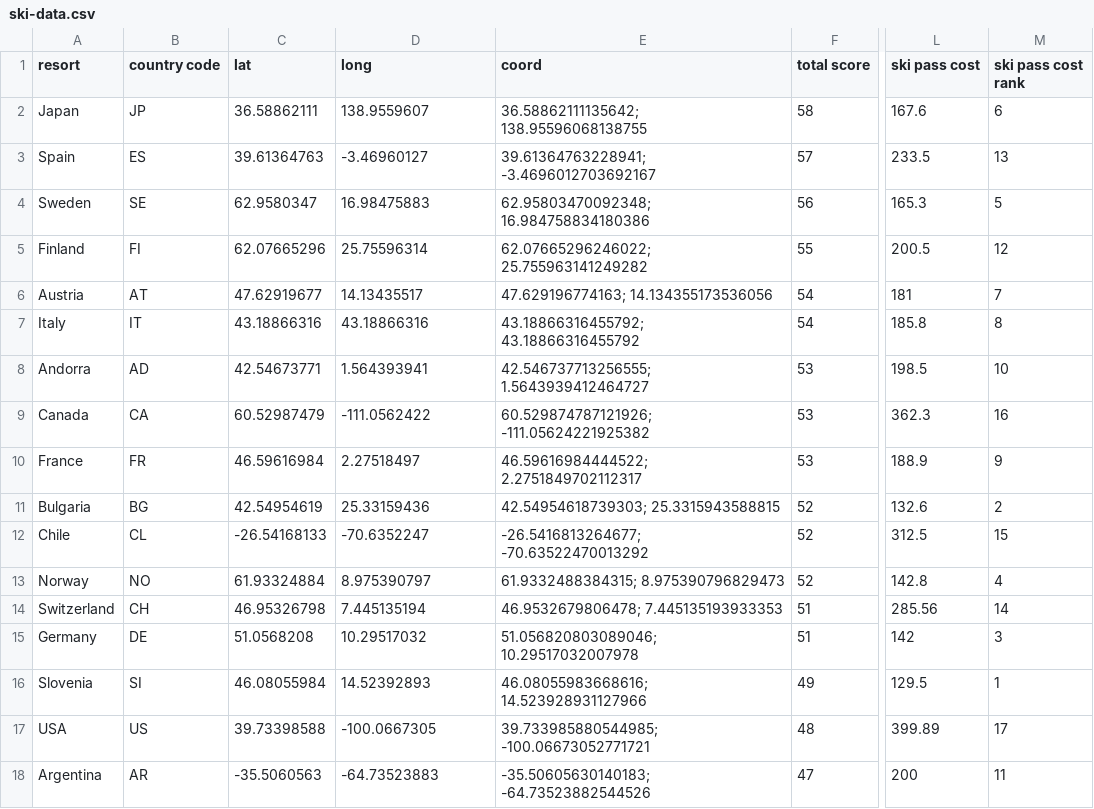
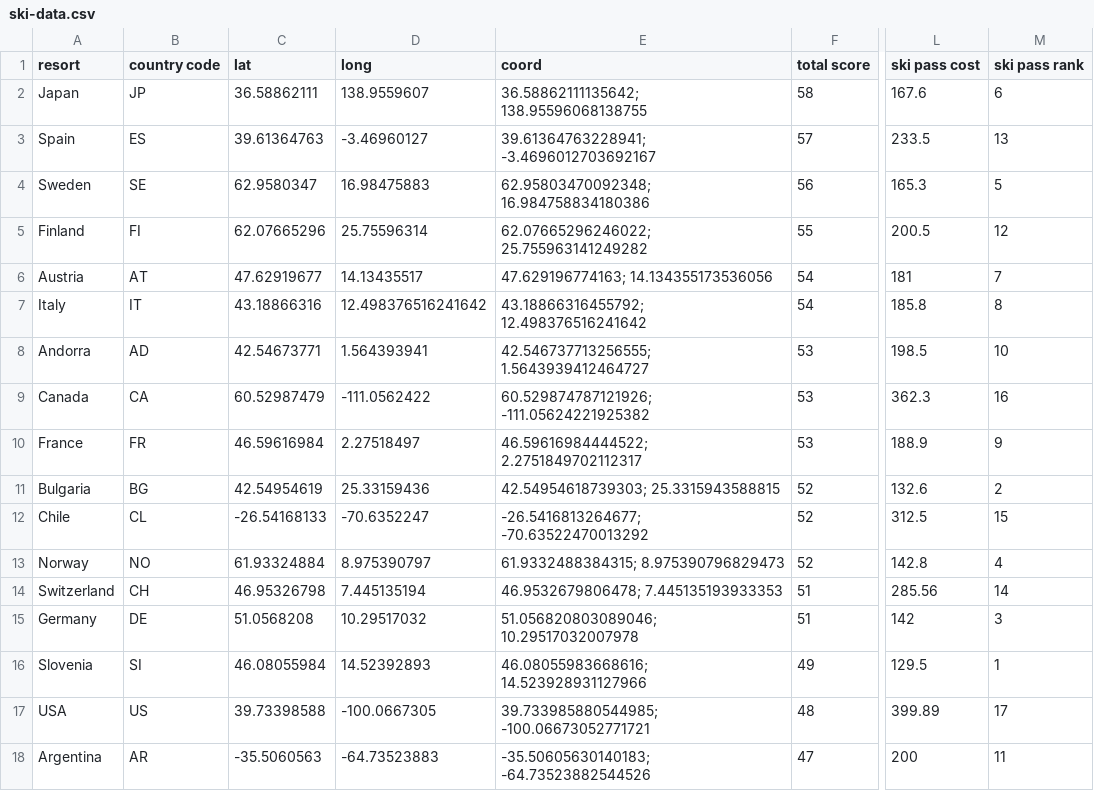
Before and after one commit to mtsuts/apres-ski-rank, a CSV file: map-version/data/ski-data.csv, drawn as a sheet; only a part is shown, gaps mark what is left out; the diff names each change by its address in the sheet, - before the commit and + after, or states it on an @@ line.

```diff
--- a/map-version/data/ski-data.csv
+++ b/map-version/data/ski-data.csv
-M1: ski pass cost rank
+M1: ski pass rank
-D7 (long): 43.18866316
+D7 (long): 12.498376516241642
-E7 (coord): 43.18866316455792; 43.18866316455792
+E7 (coord): 43.18866316455792; 12.498376516241642
```
Also changed, not shown: 2 other files.
